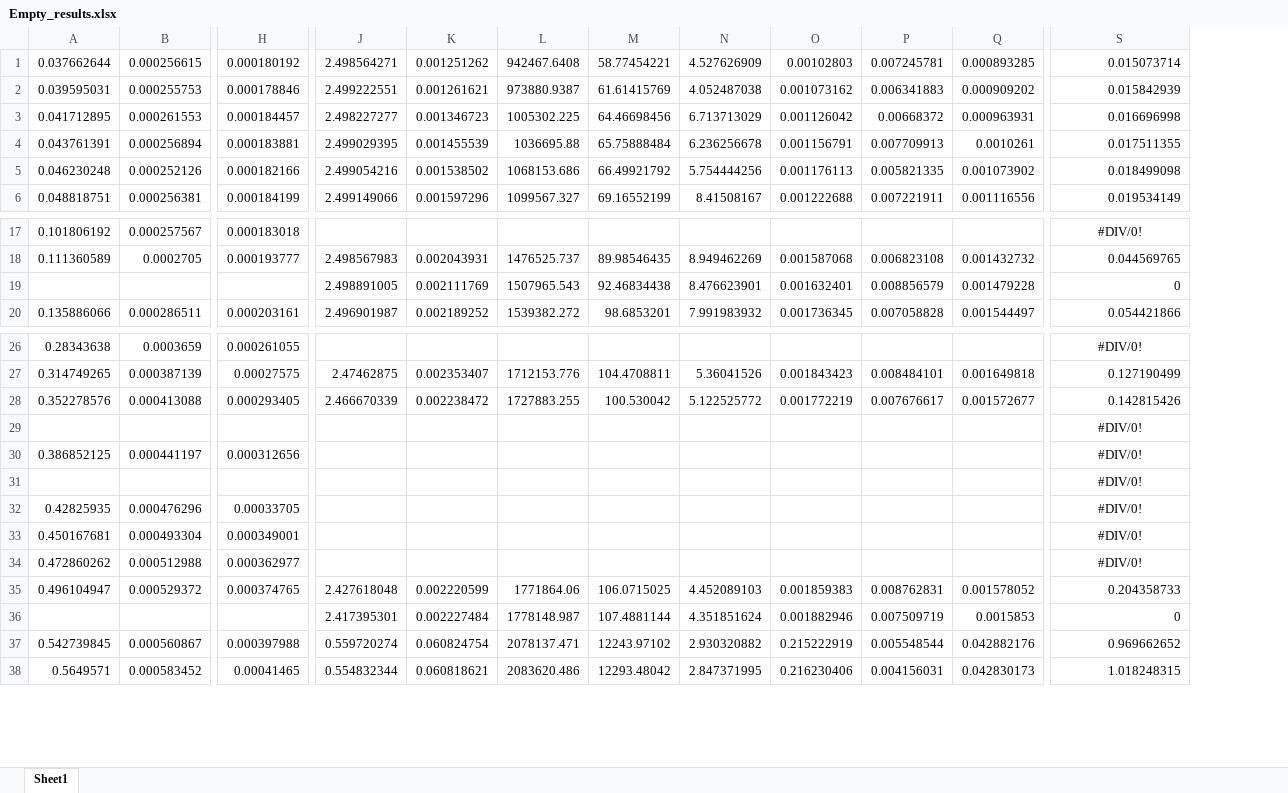
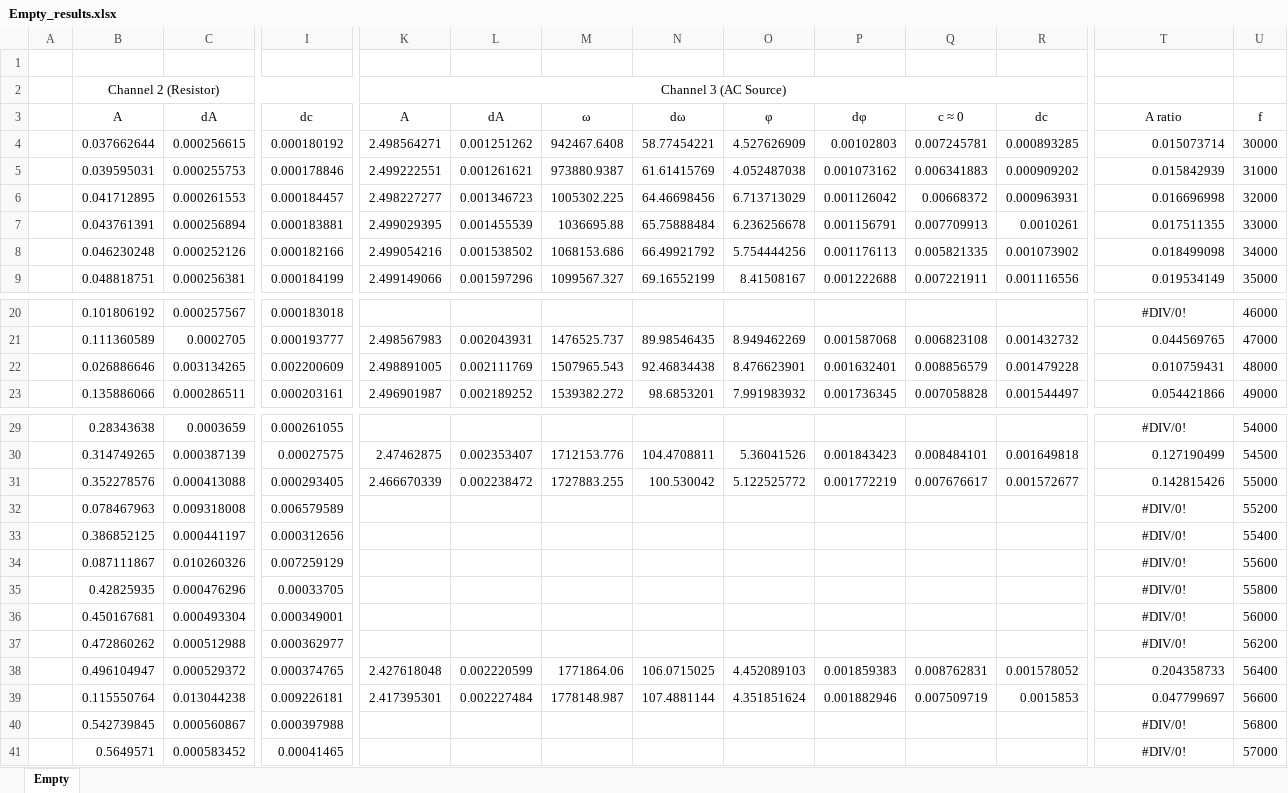
Before and after one commit to Eagle-719/VeriGudGame, an Excel workbook: Measurements/Results/Empty_results.xlsx, sheet Empty, drawn as a sheet; only a part is shown, gaps mark what is left out; values as stored, in another font and other column widths than the file's, no borders; charts and pictures not drawn; removed rows and columns are numbered as before the commit, all else as after; rows hold the shown columns only; the diff covers the shown part only; the diff names each change by its address in the sheet, - before the commit and + after, or states it on an @@ line.

```diff
--- a/Measurements/Results/Empty_results.xlsx (sheet Empty)
+++ b/Measurements/Results/Empty_results.xlsx (sheet Empty)
-sheet tab: Sheet1
+sheet tab: Empty
+column A, empty
+column U, rows 4-9: 30000 | 31000 | 32000 | 33000 | 34000 | 35000; rows 20-21: 46000 | 47000; row 23: 49000; rows 29-31: 54000 | 54500 | 55000; row 33: 55400; rows 35-38: 55800 | 56000 | 56200 | 56400; rows 40-41: 56800 | 57000
+row 1: (empty)
+row 2:  | Channel 2 (Resistor) |  |  | Channel 3 (AC Source)
+row 3:  | A | dA | dc | A | dA | ω | dω | φ | dφ | c ≈ 0 | dc | A ratio | f
-row 19:  |  |  | 2.498891005 | 0.002111769 | 1507965.543 | 92.46834438 | 8.476623901 | 0.001632401 | 0.008856579 | 0.001479228 | 0
+row 22:  | 0.026886646 | 0.003134265 | 0.002200609 | 2.498891005 | 0.002111769 | 1507965.543 | 92.46834438 | 8.476623901 | 0.001632401 | 0.008856579 | 0.001479228 | 0.010759431 | 48000
-row 29:  |  |  |  |  |  |  |  |  |  |  | #DIV/0!
+row 32:  | 0.078467963 | 0.009318008 | 0.006579589 |  |  |  |  |  |  |  |  | #DIV/0! | 55200
-row 31:  |  |  |  |  |  |  |  |  |  |  | #DIV/0!
+row 34:  | 0.087111867 | 0.010260326 | 0.007259129 |  |  |  |  |  |  |  |  | #DIV/0! | 55600
-row 36:  |  |  | 2.417395301 | 0.002227484 | 1778148.987 | 107.4881144 | 4.351851624 | 0.001882946 | 0.007509719 | 0.0015853 | 0
+row 39:  | 0.115550764 | 0.013044238 | 0.009226181 | 2.417395301 | 0.002227484 | 1778148.987 | 107.4881144 | 4.351851624 | 0.001882946 | 0.007509719 | 0.0015853 | 0.047799697 | 56600
-K40: 0.559720274
+K40: (empty)
-L40: 0.060824754
+L40: (empty)
-M40: 2078137.471
+M40: (empty)
-N40: 12243.97102
+N40: (empty)
-O40: 2.930320882
+O40: (empty)
-P40: 0.215222919
+P40: (empty)
-Q40: 0.005548544
+Q40: (empty)
-R40: 0.042882176
+R40: (empty)
-T40: 0.969662652
+T40: #DIV/0!
-T40:T41 alignment: right
+T40:T41 alignment: center
-K41: 0.554832344
+K41: (empty)
-L41: 0.060818621
+L41: (empty)
-M41: 2083620.486
+M41: (empty)
-N41: 12293.48042
+N41: (empty)
-O41: 2.847371995
+O41: (empty)
-P41: 0.216230406
+P41: (empty)
-Q41: 0.004156031
+Q41: (empty)
-R41: 0.042830173
+R41: (empty)
-T41: 1.018248315
+T41: #DIV/0!
```
Also changed, not shown: 16 added rows, 16 removed rows, 297 edited cells and cell formats elsewhere in this sheet, formulas that keep their value, charts or pictures, Measurements/Results/Aluminium_Solid_results.xlsx, Measurements/Results/Copper_Big_results.xlsx, 6 other files.
